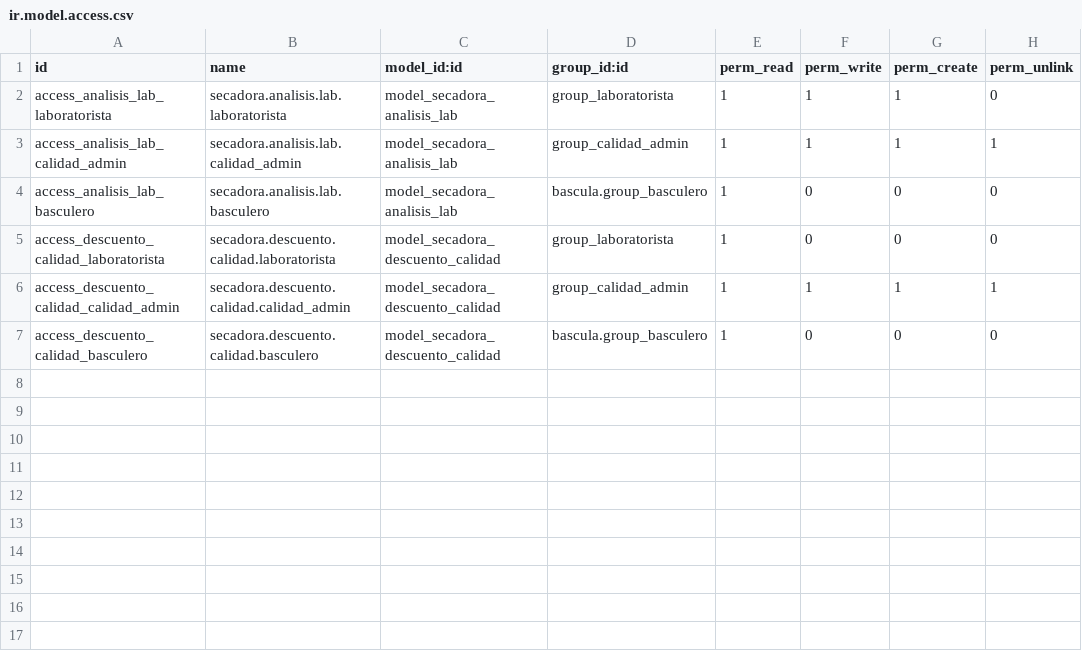
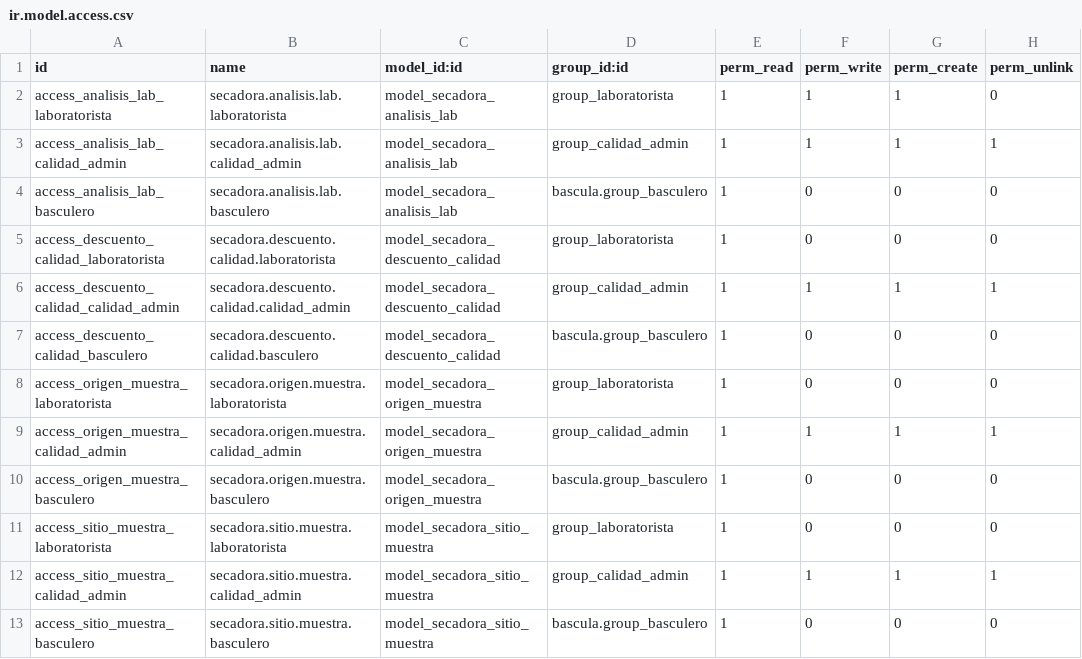
Before and after one commit to JuanPaVelandia/odoo-secadora, a CSV file: secadora_calidad/security/ir.model.access.csv, drawn as a sheet; the diff names each change by its address in the sheet, - before the commit and + after, or states it on an @@ line.

```diff
--- a/secadora_calidad/security/ir.model.access.csv
+++ b/secadora_calidad/security/ir.model.access.csv
+row 8: access_origen_muestra_laboratorista | secadora.origen.muestra.laboratorista | model_secadora_origen_muestra | group_laboratorista | 1 | 0 | 0 | 0
+row 9: access_origen_muestra_calidad_admin | secadora.origen.muestra.calidad_admin | model_secadora_origen_muestra | group_calidad_admin | 1 | 1 | 1 | 1
+row 10: access_origen_muestra_basculero | secadora.origen.muestra.basculero | model_secadora_origen_muestra | bascula.group_basculero | 1 | 0 | 0 | 0
+row 11: access_sitio_muestra_laboratorista | secadora.sitio.muestra.laboratorista | model_secadora_sitio_muestra | group_laboratorista | 1 | 0 | 0 | 0
+row 12: access_sitio_muestra_calidad_admin | secadora.sitio.muestra.calidad_admin | model_secadora_sitio_muestra | group_calidad_admin | 1 | 1 | 1 | 1
+row 13: access_sitio_muestra_basculero | secadora.sitio.muestra.basculero | model_secadora_sitio_muestra | bascula.group_basculero | 1 | 0 | 0 | 0
```
Also changed, not shown: 11 other files.
